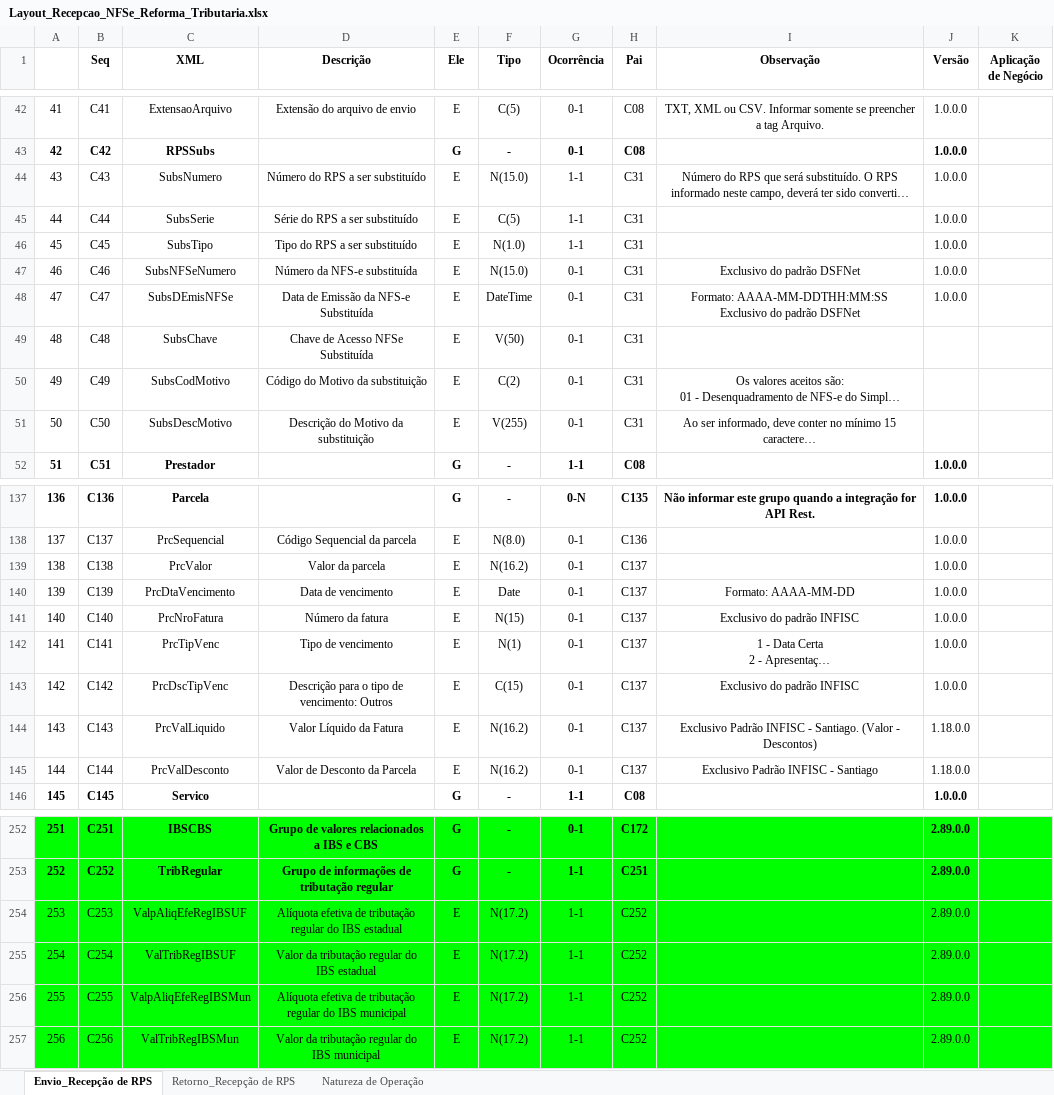
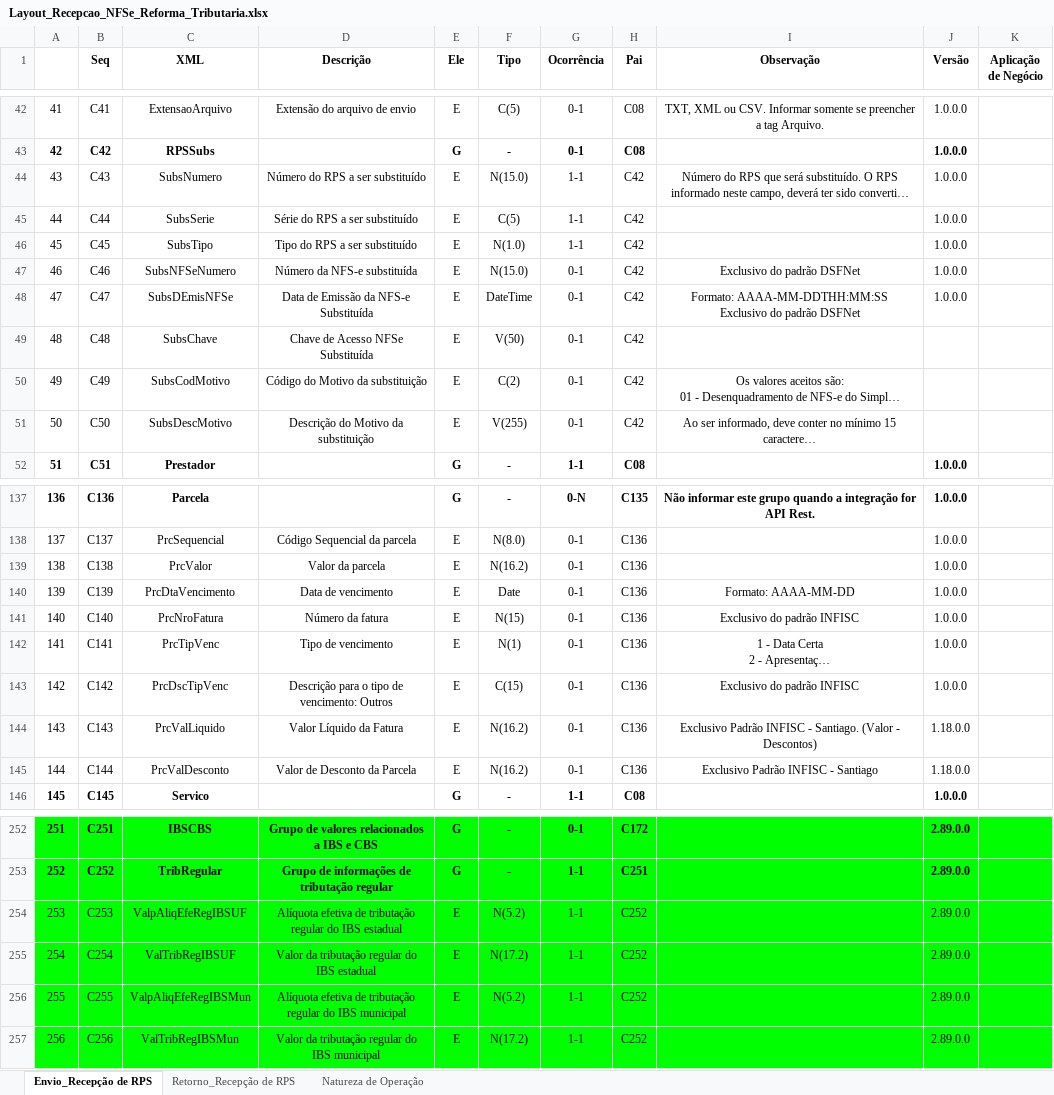
Before and after one commit to migrate-company/integracao-InvoiCy-BR, an Excel workbook: Layout Integração - Reforma Tributária/Layout_Recepcao_NFSe_Reforma_Tributaria.xlsx, sheet Envio_Recepção de RPS, drawn as a sheet; only a part is shown, gaps mark what is left out; long unchanged cells end in …; values as stored, in another font and other column widths than the file's, no borders; charts and pictures not drawn; the diff covers the shown part only; the diff names each change by its address in the sheet, - before the commit and + after, or states it on an @@ line.

```diff
--- a/Layout Integração - Reforma Tributária/Layout_Recepcao_NFSe_Reforma_Tributaria.xlsx (sheet Envio_Recepção de RPS)
+++ b/Layout Integração - Reforma Tributária/Layout_Recepcao_NFSe_Reforma_Tributaria.xlsx (sheet Envio_Recepção de RPS)
-H44:H51 (Pai): C31
+H44:H51 (Pai): C42
-H139:H145 (Pai): C137
+H139:H145 (Pai): C136
-F254 (Tipo): N(17.2)
+F254 (Tipo): N(5.2)
-F256 (Tipo): N(17.2)
+F256 (Tipo): N(5.2)
```
Also changed, not shown: 19 hidden or unhidden rows, 6 edited cells, cell formats and row numbers in column A elsewhere in this sheet, sheet Natureza de Operação, charts or pictures.
